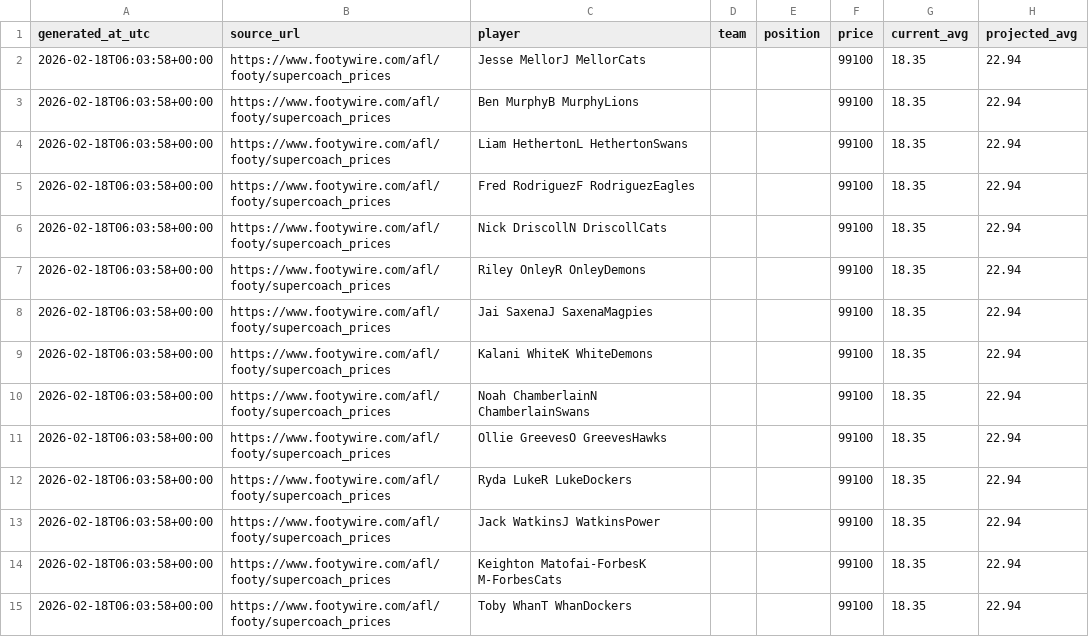
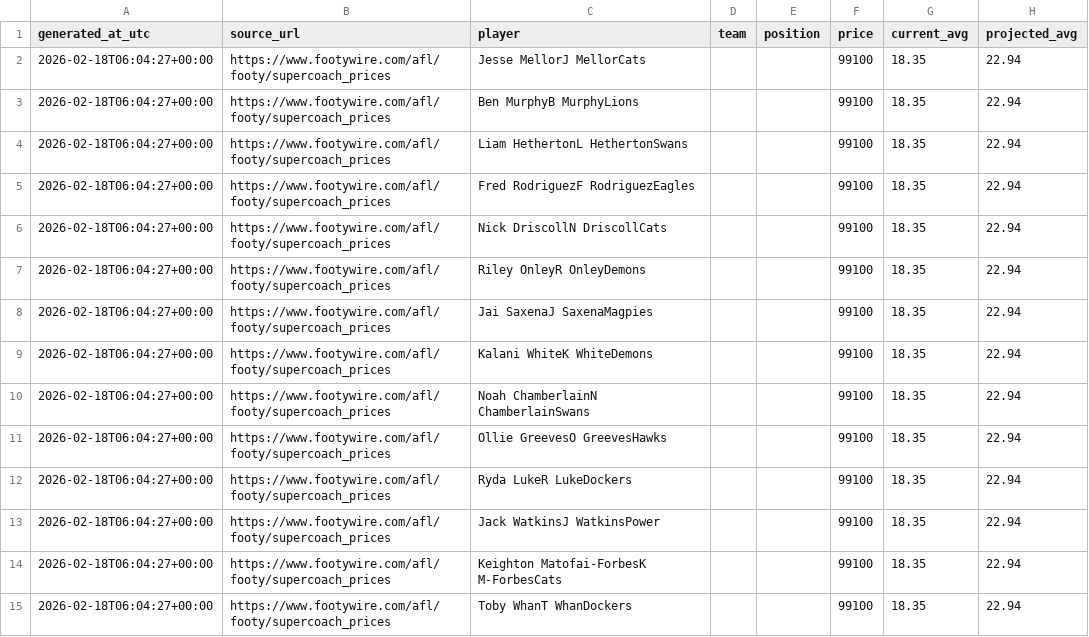
Before and after one commit to KingSoft69/Supercoachv3, a CSV file: supercoach_2026_output.csv, drawn as a sheet; only a part is shown; the diff covers the shown part only; the diff names each change by its address in the sheet, - before the commit and + after, or states it on an @@ line.

```diff
--- a/supercoach_2026_output.csv
+++ b/supercoach_2026_output.csv
-A2:A15 (generated_at_utc): 2026-02-18T06:03:58+00:00
+A2:A15 (generated_at_utc): 2026-02-18T06:04:27+00:00
```
Also changed, not shown: 16 edited cells elsewhere in this file.
